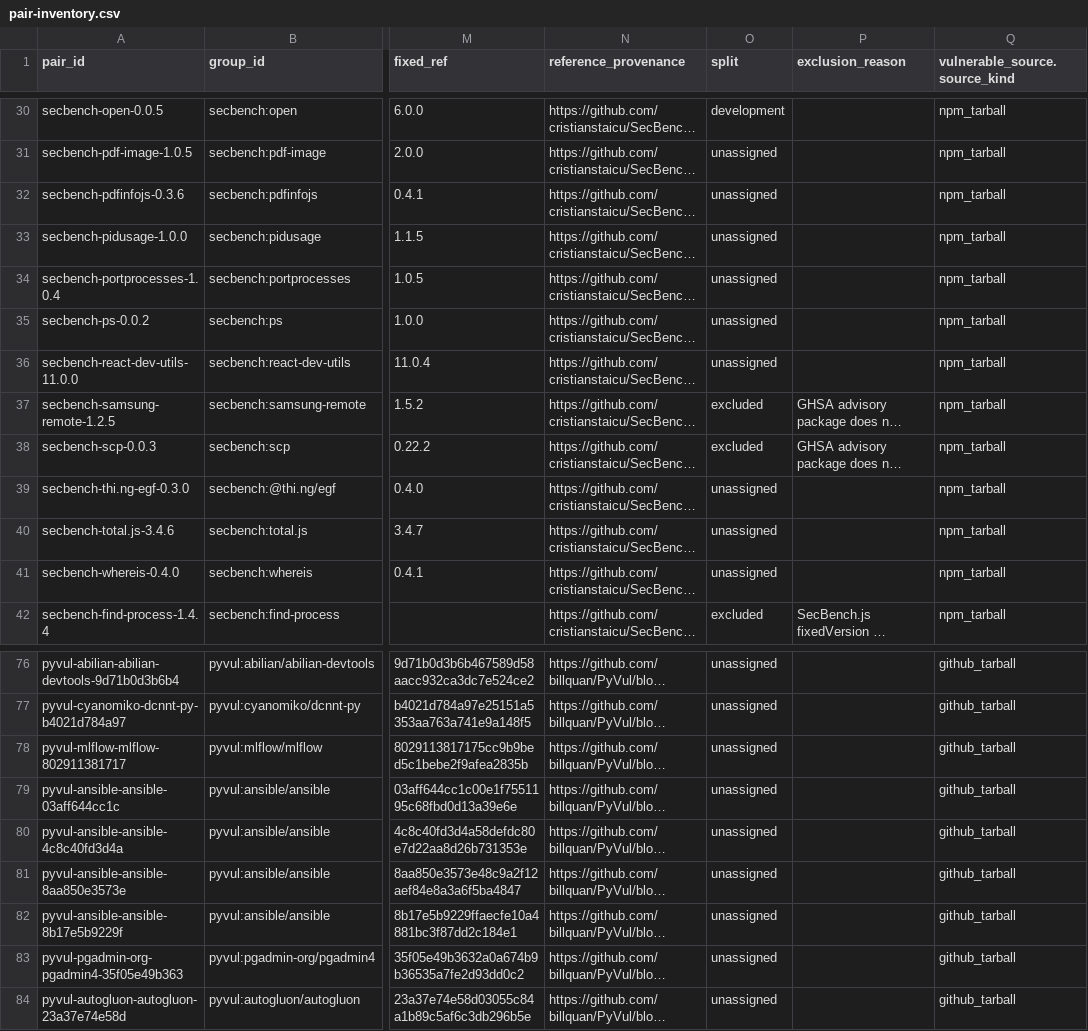
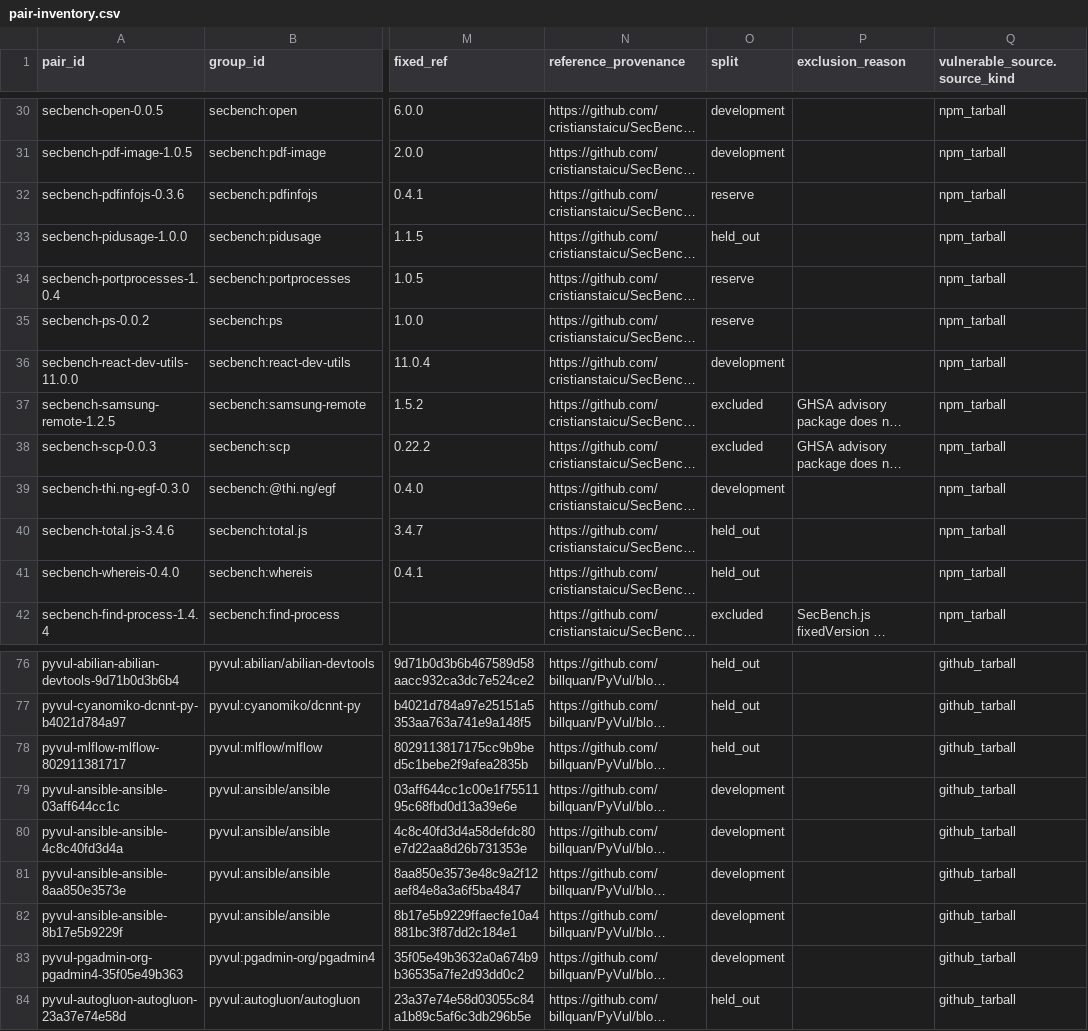
Before and after one commit to hungvietmai/security-triage, a CSV file: experiments/inventory/pair-inventory.csv, drawn as a sheet; only a part is shown, gaps mark what is left out; long unchanged cells end in …; the diff covers the shown part only; the diff names each change by its address in the sheet, - before the commit and + after, or states it on an @@ line.

Commit message:
docs(research): freeze deterministic split v0

```diff
--- a/experiments/inventory/pair-inventory.csv
+++ b/experiments/inventory/pair-inventory.csv
-O31 (split): unassigned
+O31 (split): development
-O32 (split): unassigned
+O32 (split): reserve
-O33 (split): unassigned
+O33 (split): held_out
-O34:O35 (split): unassigned
+O34:O35 (split): reserve
-O36 (split): unassigned
+O36 (split): development
-O39 (split): unassigned
+O39 (split): development
-O40:O41 (split): unassigned
+O40:O41 (split): held_out
-O76:O78 (split): unassigned
+O76:O78 (split): held_out
-O79:O83 (split): unassigned
+O79:O83 (split): development
-O84 (split): unassigned
+O84 (split): held_out
```
Also changed, not shown: 51 edited cells elsewhere in this file, 2 other files.
